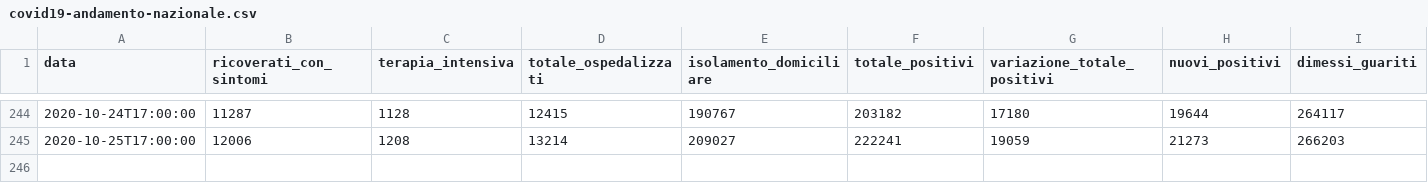
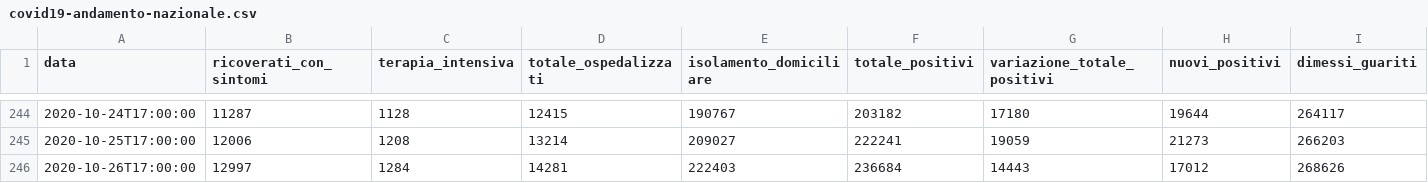
Before and after one commit to antoniograsso21/covid19, a CSV file: data/csv/covid19-andamento-nazionale.csv, drawn as a sheet; only a part is shown, gaps mark what is left out; rows hold the shown columns only; the diff names each change by its address in the sheet, - before the commit and + after, or states it on an @@ line.

Commit message:
26/10 data

```diff
--- a/data/csv/covid19-andamento-nazionale.csv
+++ b/data/csv/covid19-andamento-nazionale.csv
+row 246: 2020-10-26T17:00:00 | 12997 | 1284 | 14281 | 222403 | 236684 | 14443 | 17012 | 268626
```
Also changed, not shown: data/csv/covid19-province.csv, data/csv/covid19-regioni.csv, 25 other files.
